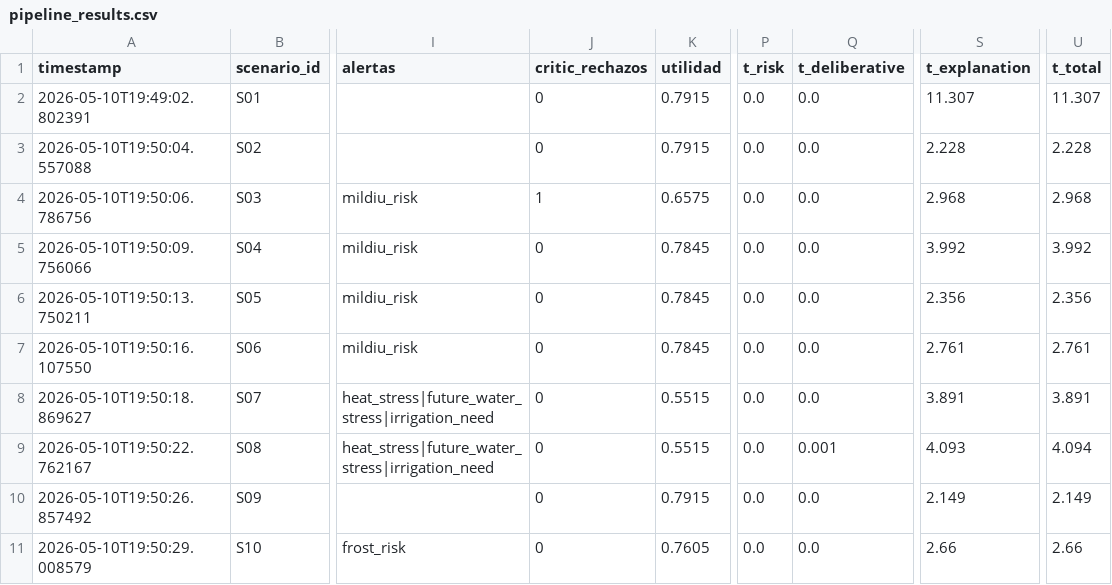
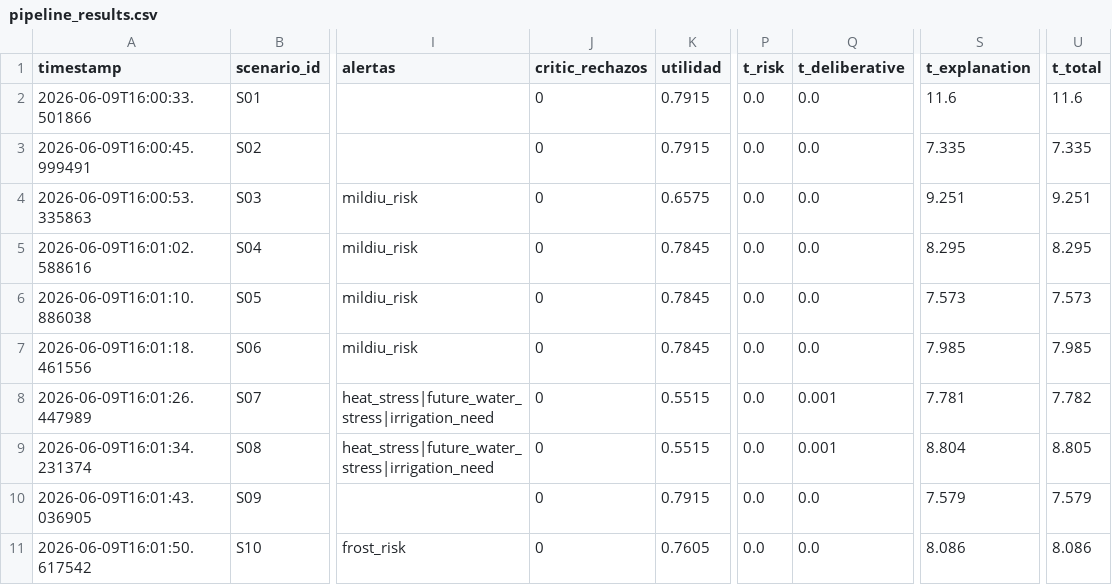
Before and after one commit to elenngil/agri-agent-system, a CSV file: evaluation/results/pipeline_results.csv, drawn as a sheet; only a part is shown, gaps mark what is left out; the diff covers the shown part only; the diff names each change by its address in the sheet, - before the commit and + after, or states it on an @@ line.

```diff
--- a/evaluation/results/pipeline_results.csv
+++ b/evaluation/results/pipeline_results.csv
-A2 (timestamp): 2026-05-10T19:49:02.802391
+A2 (timestamp): 2026-06-09T16:00:33.501866
-S2 (t_explanation): 11.307
+S2 (t_explanation): 11.6
-U2 (t_total): 11.307
+U2 (t_total): 11.6
-A3 (timestamp): 2026-05-10T19:50:04.557088
+A3 (timestamp): 2026-06-09T16:00:45.999491
-S3 (t_explanation): 2.228
+S3 (t_explanation): 7.335
-U3 (t_total): 2.228
+U3 (t_total): 7.335
-A4 (timestamp): 2026-05-10T19:50:06.786756
+A4 (timestamp): 2026-06-09T16:00:53.335863
-J4 (critic_rechazos): 1
+J4 (critic_rechazos): 0
-S4 (t_explanation): 2.968
+S4 (t_explanation): 9.251
-U4 (t_total): 2.968
+U4 (t_total): 9.251
-A5 (timestamp): 2026-05-10T19:50:09.756066
+A5 (timestamp): 2026-06-09T16:01:02.588616
-S5 (t_explanation): 3.992
+S5 (t_explanation): 8.295
-U5 (t_total): 3.992
+U5 (t_total): 8.295
-A6 (timestamp): 2026-05-10T19:50:13.750211
+A6 (timestamp): 2026-06-09T16:01:10.886038
-S6 (t_explanation): 2.356
+S6 (t_explanation): 7.573
-U6 (t_total): 2.356
+U6 (t_total): 7.573
-A7 (timestamp): 2026-05-10T19:50:16.107550
+A7 (timestamp): 2026-06-09T16:01:18.461556
-S7 (t_explanation): 2.761
+S7 (t_explanation): 7.985
-U7 (t_total): 2.761
+U7 (t_total): 7.985
-A8 (timestamp): 2026-05-10T19:50:18.869627
+A8 (timestamp): 2026-06-09T16:01:26.447989
-Q8 (t_deliberative): 0.0
+Q8 (t_deliberative): 0.001
-S8 (t_explanation): 3.891
+S8 (t_explanation): 7.781
-U8 (t_total): 3.891
+U8 (t_total): 7.782
-A9 (timestamp): 2026-05-10T19:50:22.762167
+A9 (timestamp): 2026-06-09T16:01:34.231374
-S9 (t_explanation): 4.093
+S9 (t_explanation): 8.804
-U9 (t_total): 4.094
+U9 (t_total): 8.805
-A10 (timestamp): 2026-05-10T19:50:26.857492
+A10 (timestamp): 2026-06-09T16:01:43.036905
-S10 (t_explanation): 2.149
+S10 (t_explanation): 7.579
-U10 (t_total): 2.149
+U10 (t_total): 7.579
-A11 (timestamp): 2026-05-10T19:50:29.008579
+A11 (timestamp): 2026-06-09T16:01:50.617542
-S11 (t_explanation): 2.66
+S11 (t_explanation): 8.086
-U11 (t_total): 2.66
+U11 (t_total): 8.086
```
Also changed, not shown: 19 edited cells elsewhere in this file, evaluation/results/ablation_results.csv, 8 other files.
